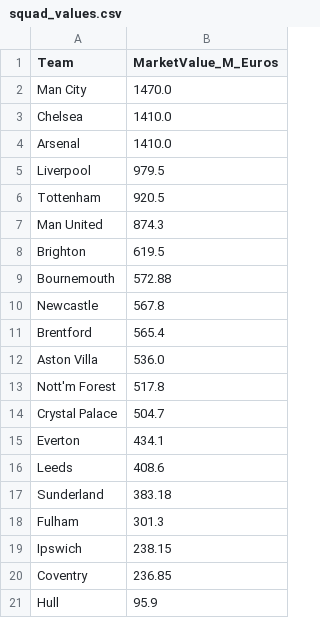
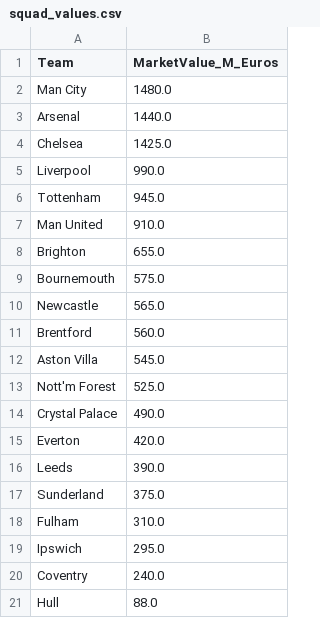
Before and after one commit to kiganyamburu/EPL-Season-Predictor, a CSV file: data/raw/squad_values.csv, drawn as a sheet.

```diff
--- a/data/raw/squad_values.csv
+++ b/data/raw/squad_values.csv
@@ -1,21 +1,21 @@
 Team,MarketValue_M_Euros
-Man City,1470.0
-Chelsea,1410.0
-Arsenal,1410.0
-Liverpool,979.5
-Tottenham,920.5
-Man United,874.3
-Brighton,619.5
-Bournemouth,572.88
-Newcastle,567.8
-Brentford,565.4
-Aston Villa,536.0
-Nott'm Forest,517.8
-Crystal Palace,504.7
-Everton,434.1
-Leeds,408.6
-Sunderland,383.18
-Fulham,301.3
-Ipswich,238.15
-Coventry,236.85
-Hull,95.9
+Man City,1480.0
+Arsenal,1440.0
+Chelsea,1425.0
+Liverpool,990.0
+Tottenham,945.0
+Man United,910.0
+Brighton,655.0
+Bournemouth,575.0
+Newcastle,565.0
+Brentford,560.0
+Aston Villa,545.0
+Nott'm Forest,525.0
+Crystal Palace,490.0
+Everton,420.0
+Leeds,390.0
+Sunderland,375.0
+Fulham,310.0
+Ipswich,295.0
+Coventry,240.0
+Hull,88.0
```
Also changed, not shown: data/processed/final_elos.csv, data/raw/fixtures_raw.csv, 12 other files.
